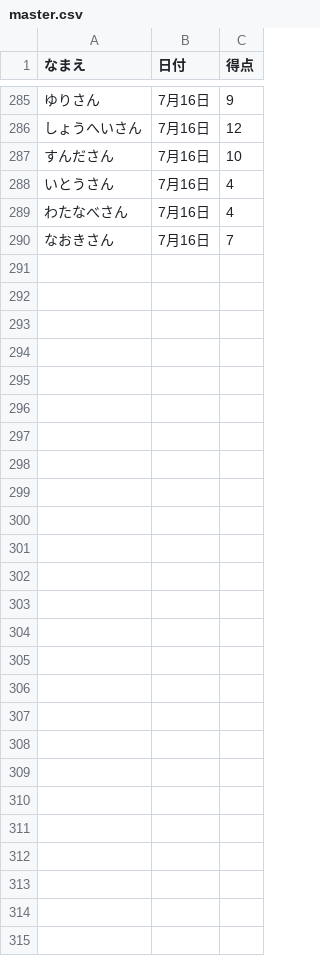
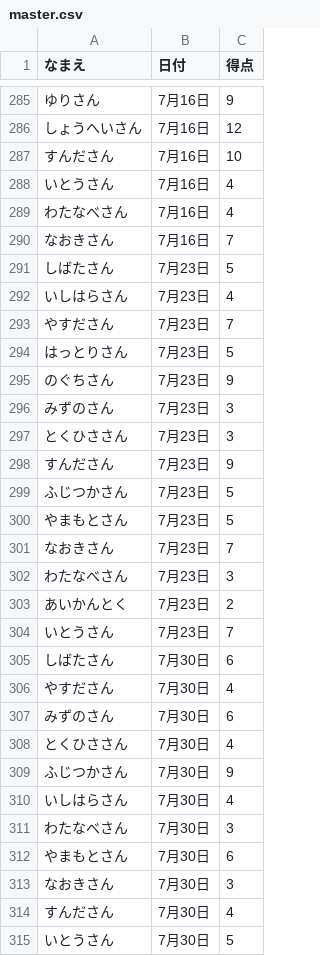
Before and after one commit to gotsand/score, a CSV file: master.csv, drawn as a sheet; only a part is shown, gaps mark what is left out; the diff names each change by its address in the sheet, - before the commit and + after, or states it on an @@ line.

Commit message:
Update master.csv

```diff
--- a/master.csv
+++ b/master.csv
+row 291: しばたさん | 7月23日 | 5
+row 292: いしはらさん | 7月23日 | 4
+row 293: やすださん | 7月23日 | 7
+row 294: はっとりさん | 7月23日 | 5
+row 295: のぐちさん | 7月23日 | 9
+row 296: みずのさん | 7月23日 | 3
+row 297: とくひささん | 7月23日 | 3
+row 298: すんださん | 7月23日 | 9
+row 299: ふじつかさん | 7月23日 | 5
+row 300: やまもとさん | 7月23日 | 5
+row 301: なおきさん | 7月23日 | 7
+row 302: わたなべさん | 7月23日 | 3
+row 303: あいかんとく | 7月23日 | 2
+row 304: いとうさん | 7月23日 | 7
+row 305: しばたさん | 7月30日 | 6
+row 306: やすださん | 7月30日 | 4
+row 307: みずのさん | 7月30日 | 6
+row 308: とくひささん | 7月30日 | 4
+row 309: ふじつかさん | 7月30日 | 9
+row 310: いしはらさん | 7月30日 | 4
+row 311: わたなべさん | 7月30日 | 3
+row 312: やまもとさん | 7月30日 | 6
+row 313: なおきさん | 7月30日 | 3
+row 314: すんださん | 7月30日 | 4
+row 315: いとうさん | 7月30日 | 5
```
